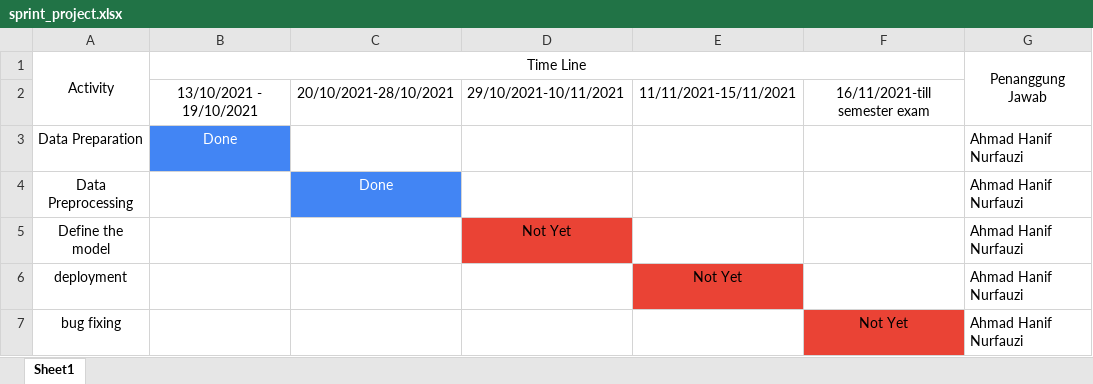
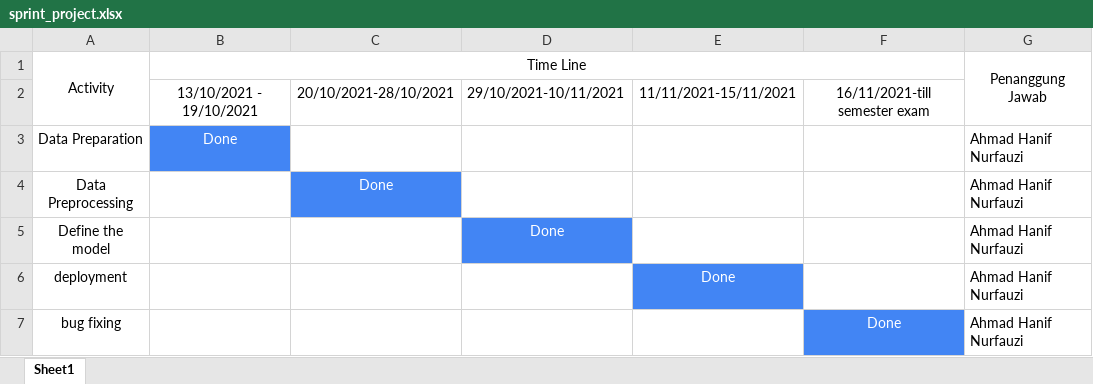
Before and after one commit to EnAH7pbh/project_pembelajaran_mesin_2018-198, an Excel workbook: sprint_project.xlsx, sheet Sheet1, drawn as a sheet; values as stored, in another font and other column widths than the file's, no borders; the diff names each change by its address in the sheet, - before the commit and + after, or states it on an @@ line.

```diff
--- a/sprint_project.xlsx (sheet Sheet1)
+++ b/sprint_project.xlsx (sheet Sheet1)
-D5: Not Yet
+D5: Done
@@ D5 fill: #EA4335 → #4285F4, text colour: black → #FFFFFF @@
-E6: Not Yet
+E6: Done
@@ E6 fill: #EA4335 → #4285F4, text colour: black → #FFFFFF @@
-F7: Not Yet
+F7: Done
@@ F7 fill: #EA4335 → #4285F4, text colour: black → #FFFFFF @@
```
Also changed, not shown: 2 other files.
